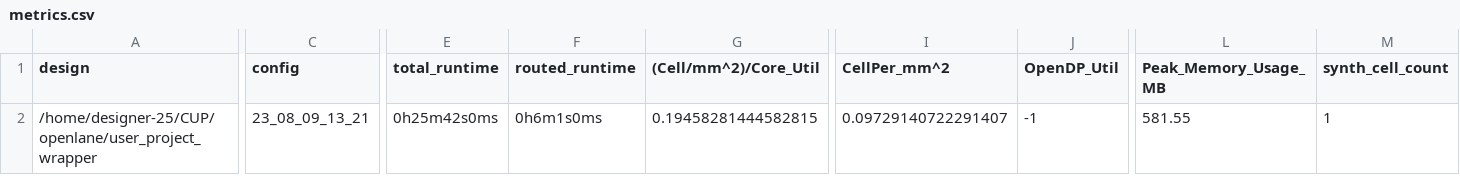
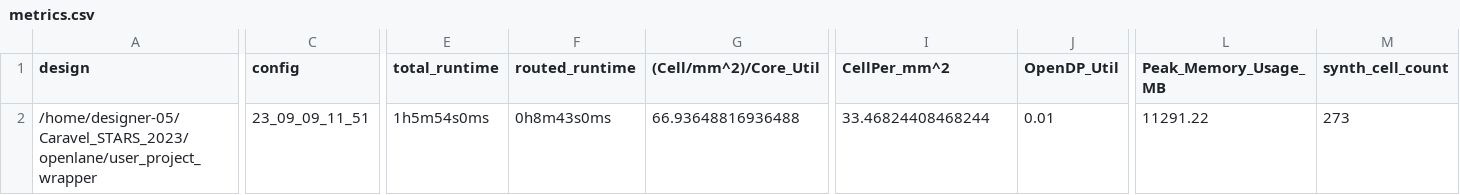
Before and after one commit to STARS-Design-Track-2023/Caravel_STARS_2023, a CSV file: signoff/user_project_wrapper/metrics.csv, drawn as a sheet; only a part is shown, gaps mark what is left out; the diff covers the shown part only; the diff names each change by its address in the sheet, - before the commit and + after, or states it on an @@ line.

```diff
--- a/signoff/user_project_wrapper/metrics.csv
+++ b/signoff/user_project_wrapper/metrics.csv
-A2 (design): /home/designer-25/CUP/openlane/user_project_wrapper
+A2 (design): /home/designer-05/Caravel_STARS_2023/openlane/user_project_wrapper
-C2 (config): 23_08_09_13_21
+C2 (config): 23_09_09_11_51
-E2 (total_runtime): 0h25m42s0ms
+E2 (total_runtime): 1h5m54s0ms
-F2 (routed_runtime): 0h6m1s0ms
+F2 (routed_runtime): 0h8m43s0ms
-G2 ((Cell/mm^2)/Core_Util): 0.19458281444582815
+G2 ((Cell/mm^2)/Core_Util): 66.93648816936488
-I2 (CellPer_mm^2): 0.09729140722291407
+I2 (CellPer_mm^2): 33.46824408468244
-J2 (OpenDP_Util): -1
+J2 (OpenDP_Util): 0.01
-L2 (Peak_Memory_Usage_MB): 581.55
+L2 (Peak_Memory_Usage_MB): 11291.22
-M2 (synth_cell_count): 1
+M2 (synth_cell_count): 273
```
Also changed, not shown: 39 edited cells elsewhere in this file, 57 other files.
